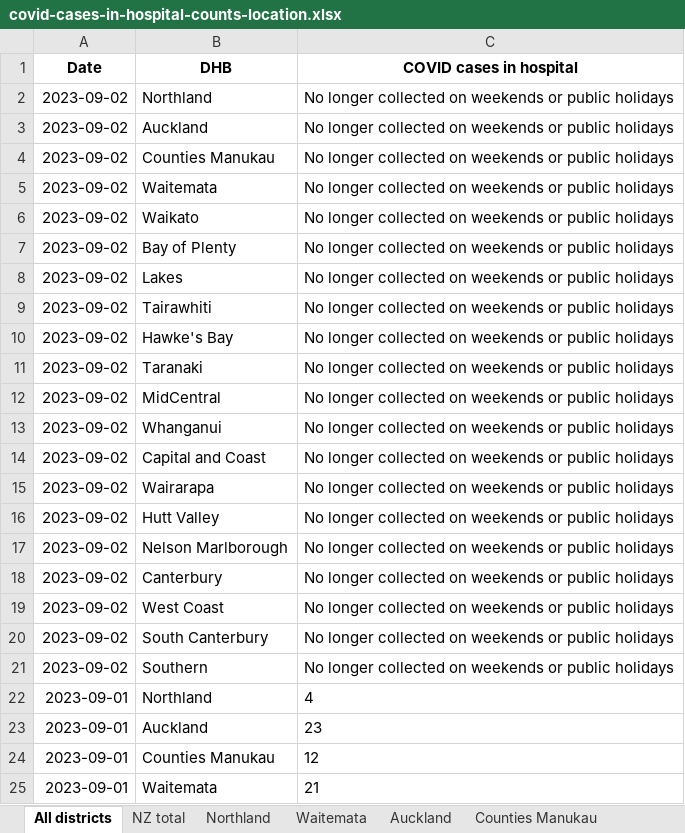
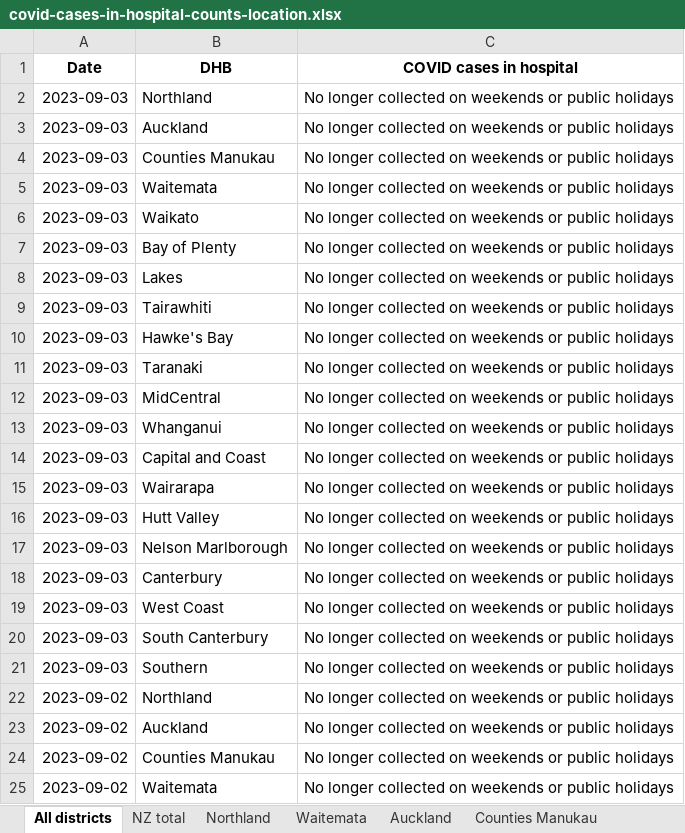
Before and after one commit to Staz/nz-covid19-data, an Excel workbook: data/moh/covid-cases-in-hospital-counts-location.xlsx, sheet All districts, drawn as a sheet; only a part is shown; the shorter side is filled out with more unchanged rows; values as stored, in another font and other column widths than the file's, no borders; the diff names each change by its address in the sheet, - before the commit and + after, or states it on an @@ line.

Commit message:
Flat: latest data (2023-09-03T01:44:42.160Z) {   "date": "2023-09-03T01:44:42.160Z",   "files": [     {       "name": "data/moh/covid-case-counts.csv",       "deltaBytes": 16753,       "source": "https://github.com/minhealthnz/nz-covid-data/blob/main/cases/covid-case-counts.csv?raw=true"     },     {       "name": "data/moh/covid-cases-counts-location.xlsx",       "deltaBytes": 408,       "source": "https://github.com/minhealthnz/nz-covid-data/blob/main/cases/covid-cases-counts-location.xlsx?raw=true"     },     {       "name": "data/moh/covid-cases-in-hospital-counts-location.xlsx",       "deltaBytes": 795,       "source": "https://github.com/minhealthnz/nz-covid-data/blob/main/cases/covid-cases-in-hospital-counts-location.xlsx?raw=true"     },     {       "name": "data/moh/weekly-hospitalisations-for-covid.csv",       "deltaBytes": 831,       "source": "https://github.com/minhealthnz/nz-covid-data/blob/main/cases/weekly-hospitalisations-for-covid.csv?raw=true"     }   ] }

```diff
--- a/data/moh/covid-cases-in-hospital-counts-location.xlsx (sheet All districts)
+++ b/data/moh/covid-cases-in-hospital-counts-location.xlsx (sheet All districts)
+row 2: 2023-09-03 | Northland | No longer collected on weekends or public holidays
+row 3: 2023-09-03 | Auckland | No longer collected on weekends or public holidays
+row 4: 2023-09-03 | Counties Manukau | No longer collected on weekends or public holidays
+row 5: 2023-09-03 | Waitemata | No longer collected on weekends or public holidays
+row 6: 2023-09-03 | Waikato | No longer collected on weekends or public holidays
+row 7: 2023-09-03 | Bay of Plenty | No longer collected on weekends or public holidays
+row 8: 2023-09-03 | Lakes | No longer collected on weekends or public holidays
+row 9: 2023-09-03 | Tairawhiti | No longer collected on weekends or public holidays
+row 10: 2023-09-03 | Hawke's Bay | No longer collected on weekends or public holidays
+row 11: 2023-09-03 | Taranaki | No longer collected on weekends or public holidays
+row 12: 2023-09-03 | MidCentral | No longer collected on weekends or public holidays
+row 13: 2023-09-03 | Whanganui | No longer collected on weekends or public holidays
+row 14: 2023-09-03 | Capital and Coast | No longer collected on weekends or public holidays
+row 15: 2023-09-03 | Wairarapa | No longer collected on weekends or public holidays
+row 16: 2023-09-03 | Hutt Valley | No longer collected on weekends or public holidays
+row 17: 2023-09-03 | Nelson Marlborough | No longer collected on weekends or public holidays
+row 18: 2023-09-03 | Canterbury | No longer collected on weekends or public holidays
+row 19: 2023-09-03 | West Coast | No longer collected on weekends or public holidays
+row 20: 2023-09-03 | South Canterbury | No longer collected on weekends or public holidays
+row 21: 2023-09-03 | Southern | No longer collected on weekends or public holidays
```
Also changed, not shown: sheet Tairawhiti, sheet West Coast only, sheet Wairarapa, sheet Whanganui, sheet South Canterbury, sheet Lakes, 17 more sheets, data/moh/covid-cases-counts-location.xlsx, 2 other files.
